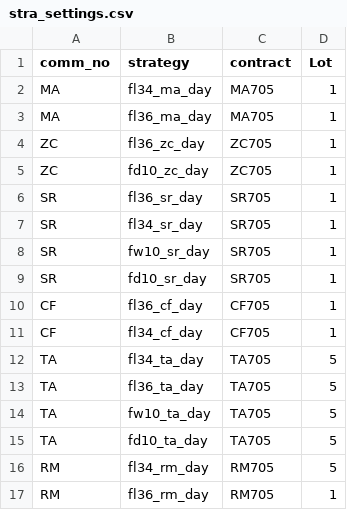
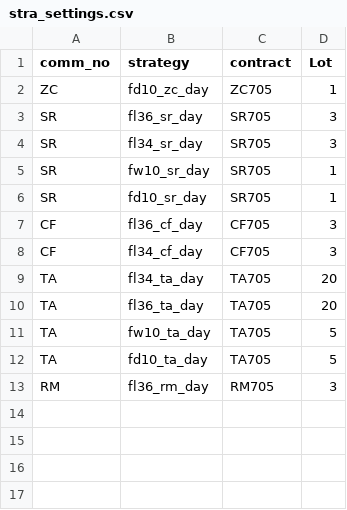
Before and after one commit to 19199883/MyDoc, a CSV file: ExplorerFund/operation/strategy_update/zce/day/stra_settings.csv, drawn as a sheet.

Commit message:
update stategy so  files and settings

```diff
--- a/ExplorerFund/operation/strategy_update/zce/day/stra_settings.csv
+++ b/ExplorerFund/operation/strategy_update/zce/day/stra_settings.csv
@@ -1,17 +1,13 @@
 comm_no,strategy,contract,Lot
-MA,fl34_ma_day,MA705,1
-MA,fl36_ma_day,MA705,1
-ZC,fl36_zc_day,ZC705,1
 ZC,fd10_zc_day,ZC705,1
-SR,fl36_sr_day,SR705,1
-SR,fl34_sr_day,SR705,1
+SR,fl36_sr_day,SR705,3
+SR,fl34_sr_day,SR705,3
 SR,fw10_sr_day,SR705,1
 SR,fd10_sr_day,SR705,1
-CF,fl36_cf_day,CF705,1
-CF,fl34_cf_day,CF705,1
-TA,fl34_ta_day,TA705,5
-TA,fl36_ta_day,TA705,5
+CF,fl36_cf_day,CF705,3
+CF,fl34_cf_day,CF705,3
+TA,fl34_ta_day,TA705,20
+TA,fl36_ta_day,TA705,20
 TA,fw10_ta_day,TA705,5
 TA,fd10_ta_day,TA705,5
-RM,fl34_rm_day,RM705,5
-RM,fl36_rm_day,RM705,1
+RM,fl36_rm_day,RM705,3
```
Also changed, not shown: ExplorerFund/operation/strategy_update/dce/day/stra_settings.csv, 22 other files.
